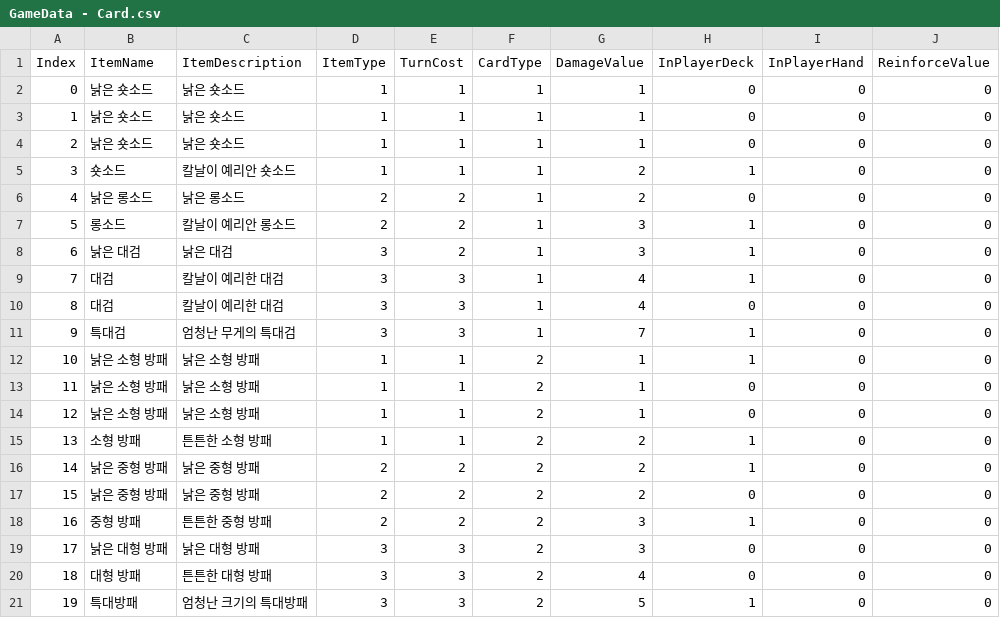
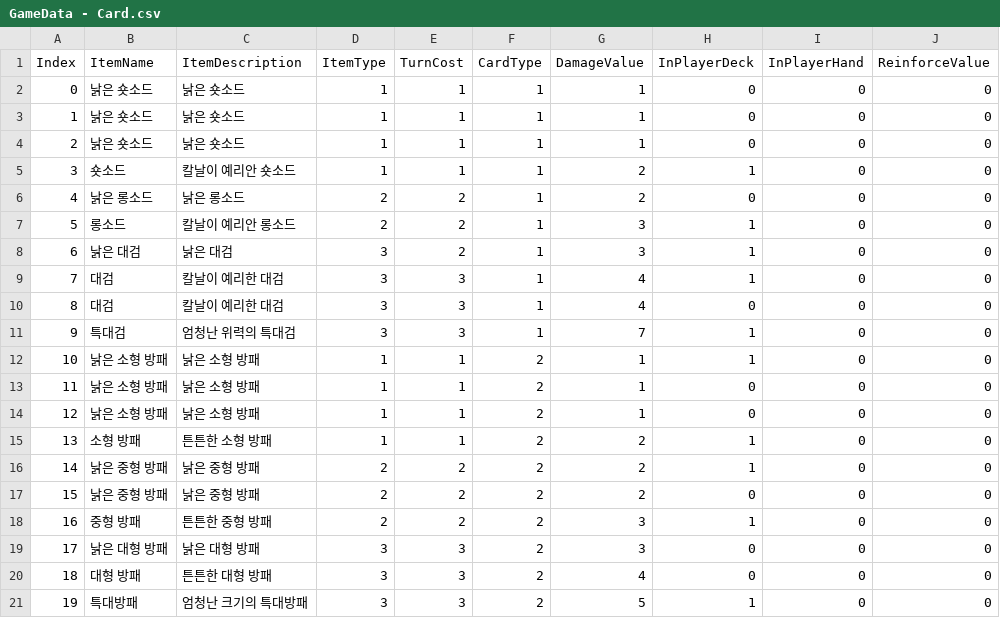
Before and after one commit to jes3071/projectJP, a CSV file: Assets/Resources/GameData/GameData - Card.csv, drawn as a sheet.

```diff
--- a/Assets/Resources/GameData/GameData - Card.csv
+++ b/Assets/Resources/GameData/GameData - Card.csv
@@ -10,3 +10,3 @@ Index,ItemName,ItemDescription,ItemType,TurnCost,CardType,DamageValue,InPlayerDe
 8,대검,칼날이 예리한 대검,3,3,1,4,0,0,0
-9,특대검,엄청난 무게의 특대검,3,3,1,7,1,0,0
+9,특대검,엄청난 위력의 특대검,3,3,1,7,1,0,0
 10,낡은 소형 방패,낡은 소형 방패,1,1,2,1,1,0,0
```
Also changed, not shown: 1 other file.
